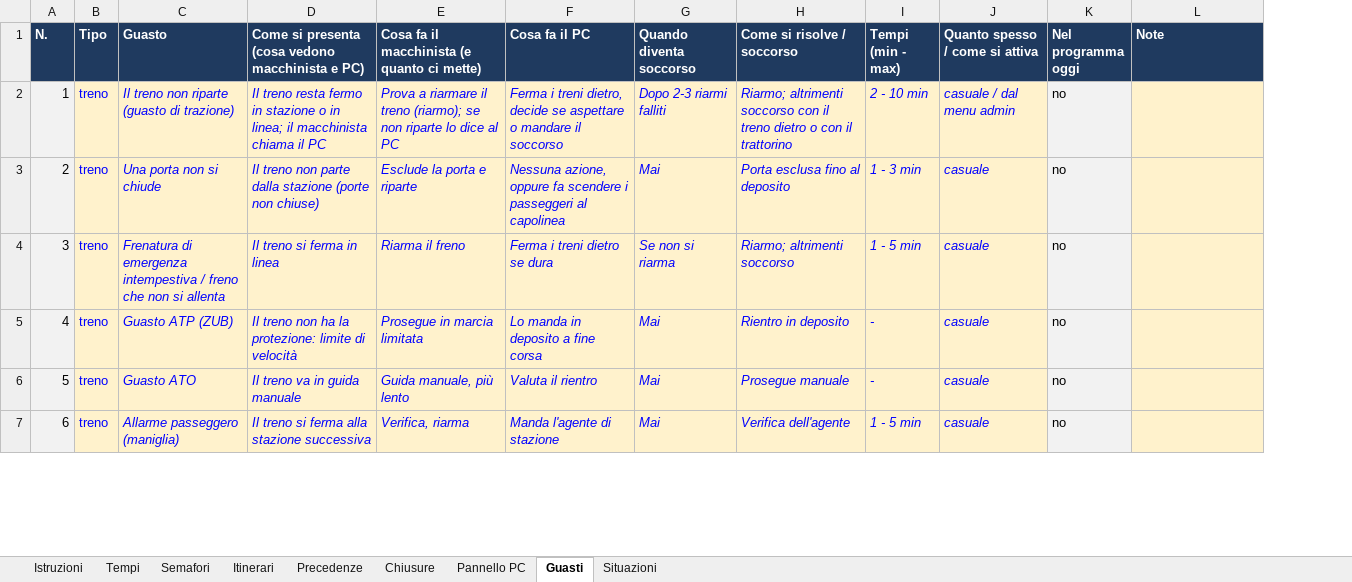
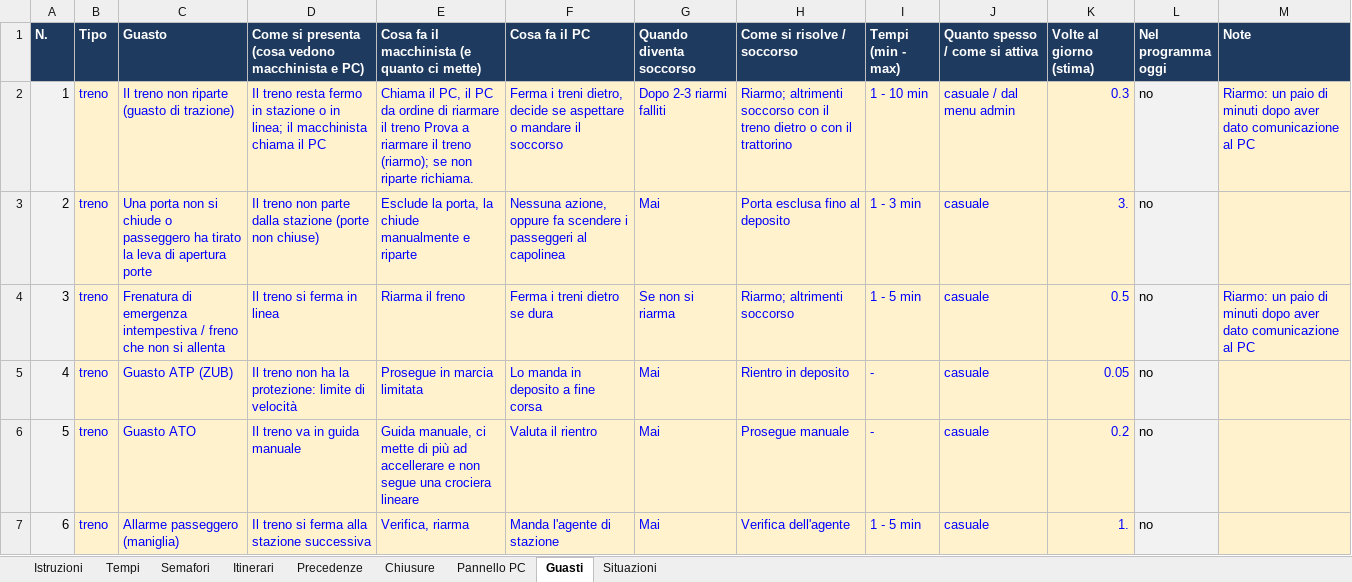
Before and after one commit to Frafire/milano-transit-live, an Excel workbook: data/Regole_interlocking_M3.xlsx, sheet Guasti, drawn as a sheet; only a part is shown; values as stored, in another font and other column widths than the file's, no borders; addresses are those after the commit; the diff covers the shown part only; the diff names each change by its address in the sheet, - before the commit and + after, or states it on an @@ line.

```diff
--- a/data/Regole_interlocking_M3.xlsx (sheet Guasti)
+++ b/data/Regole_interlocking_M3.xlsx (sheet Guasti)
+column K (Volte al giorno (stima)), rows 2-7: 0.3 | 3. | 0.5 | 0.05 | 0.2 | 1.
-C2:J7 italic: on
+C2:J7 italic: off
-E2: Prova a riarmare il treno (riarmo); se non riparte lo dice al PC
+E2: Chiama il PC, il PC da ordine di riarmare il treno Prova a riarmare il treno (riarmo); se non riparte richiama.
-I2 (Tempi (min - max)): 2 - 10 min
+I2 (Tempi (min - max)): 1 - 10 min
-M2 (Note): (empty)
+M2 (Note): Riarmo: un paio di minuti dopo aver dato comunicazione al PC
-C3 (Guasto): …si chiude
+C3 (Guasto): …si chiude o passeggero ha tirato la leva di apertura porte
-E3: Esclude la porta e riparte
+E3: Esclude la porta, la chiude manualmente e riparte
-M4 (Note): (empty)
+M4 (Note): Riarmo: un paio di minuti dopo aver dato comunicazione al PC
-E6: Guida manuale, più lento
+E6: Guida manuale, ci mette di più ad accellerare e non segue una crociera lineare
```
Also changed, not shown: 7 added rows, 1 removed row, 12 edited cells, cell formats and row numbers in column A elsewhere in this sheet, sheet Istruzioni, sheet Pannello PC, sheet Situazioni, 5 other files.
